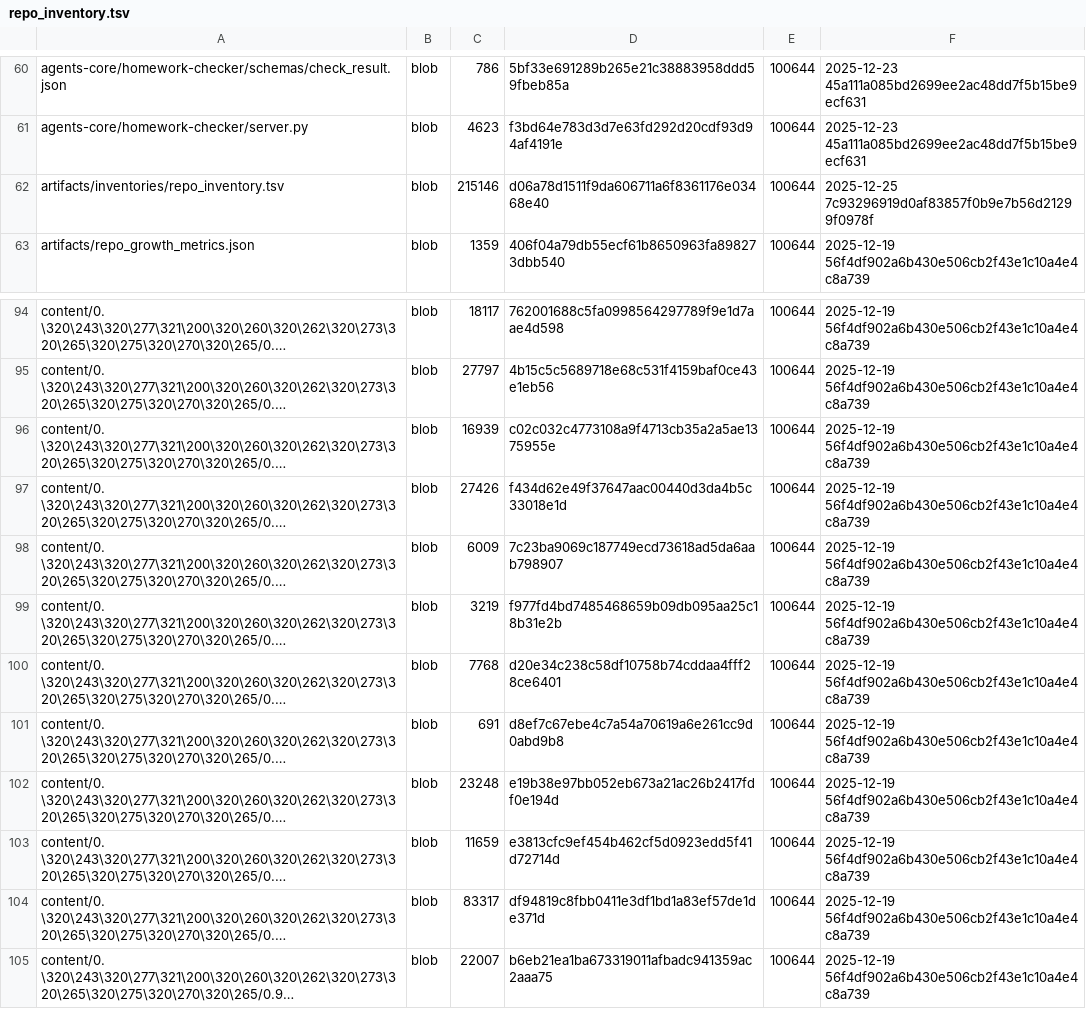
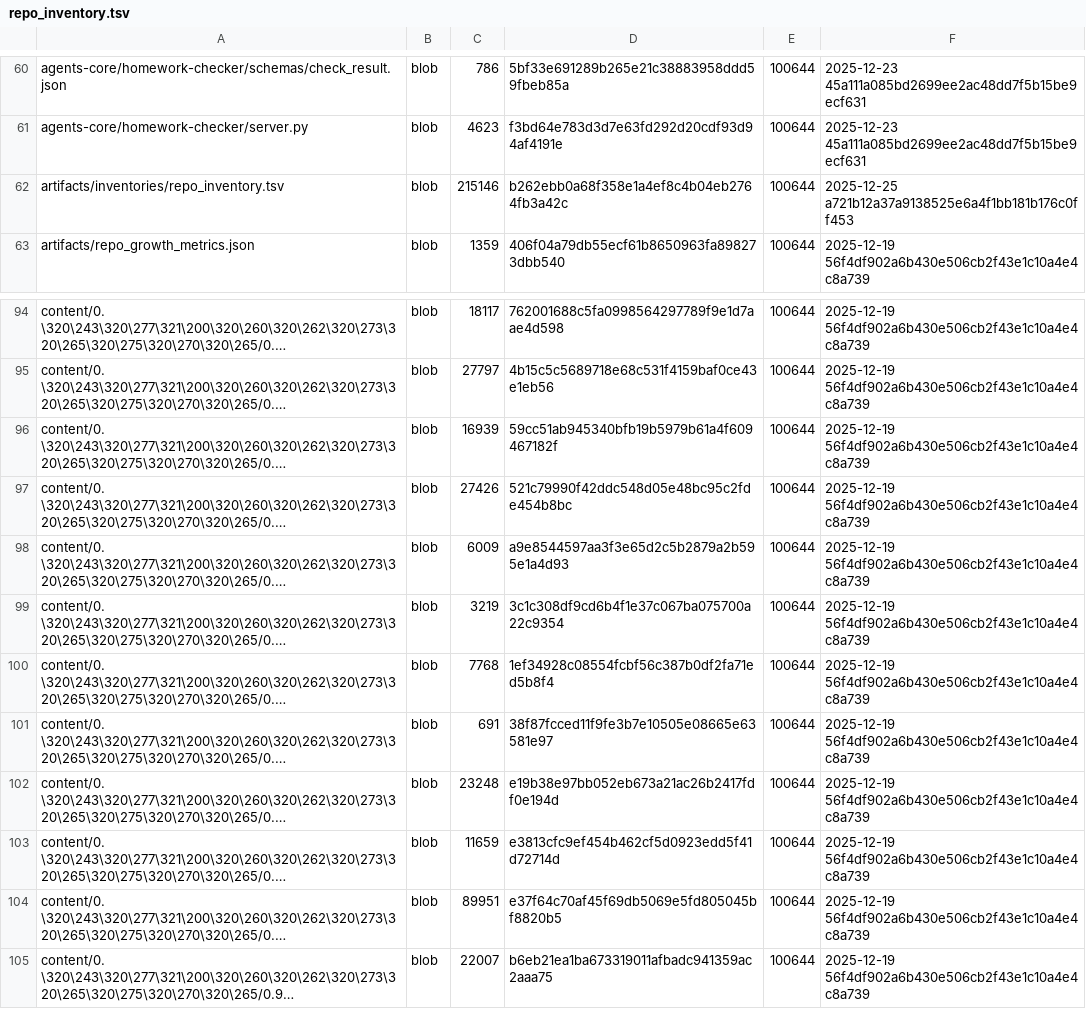
Before and after one commit to TserenTserenov/DS-ecosystem-development, a TSV file: artifacts/inventories/repo_inventory.tsv, drawn as a sheet; only a part is shown, gaps mark what is left out; long unchanged cells end in …; the diff names each change by its address in the sheet, - before the commit and + after, or states it on an @@ line.

Commit message:
chore: add repo inventory

```diff
--- a/artifacts/inventories/repo_inventory.tsv
+++ b/artifacts/inventories/repo_inventory.tsv
-D62: d06a78d1511f9da606711a6f8361176e03468e40
+D62: b262ebb0a68f358e1a4ef8c4b04eb2764fb3a42c
-F62: 2025-12-25 7c93296919d0af83857f0b9e7b56d21299f0978f
+F62: 2025-12-25 a721b12a37a9138525e6a4f1bb181b176c0ff453
-D96: c02c032c4773108a9f4713cb35a2a5ae1375955e
+D96: 59cc51ab945340bfb19b5979b61a4f609467182f
-D97: f434d62e49f37647aac00440d3da4b5c33018e1d
+D97: 521c79990f42ddc548d05e48bc95c2fde454b8bc
-D98: 7c23ba9069c187749ecd73618ad5da6aab798907
+D98: a9e8544597aa3f3e65d2c5b2879a2b595e1a4d93
-D99: f977fd4bd7485468659b09db095aa25c18b31e2b
+D99: 3c1c308df9cd6b4f1e37c067ba075700a22c9354
-D100: d20e34c238c58df10758b74cddaa4fff28ce6401
+D100: 1ef34928c08554fcbf56c387b0df2fa71ed5b8f4
-D101: d8ef7c67ebe4c7a54a70619a6e261cc9d0abd9b8
+D101: 38f87fcced11f9fe3b7e10505e08665e63581e97
-C104: 83317
+C104: 89951
-D104: df94819c8fbb0411e3df1bd1a83ef57de1de371d
+D104: e37f64c70af45f69db5069e5fd805045bf8820b5
```
